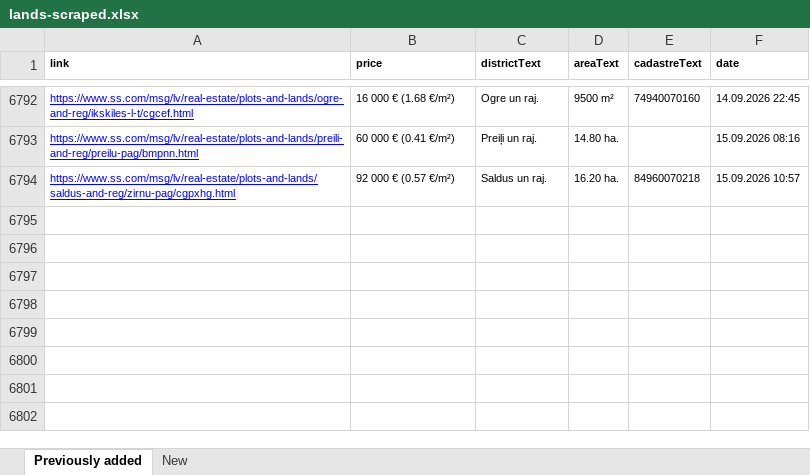
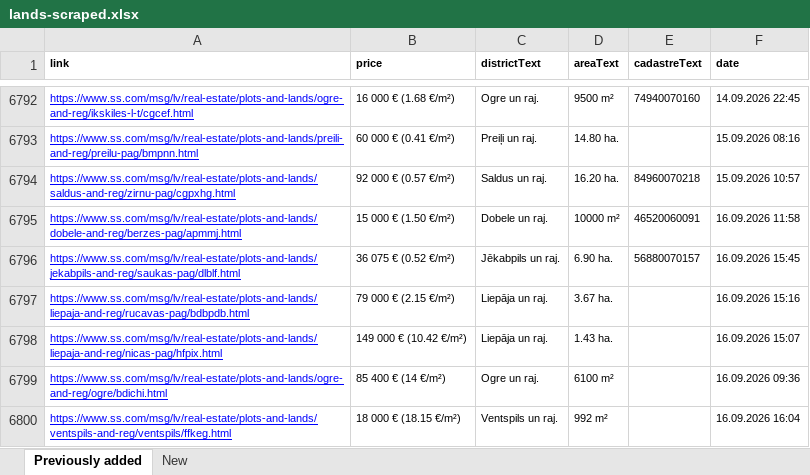
Before and after one commit to Martins-K/forest_land_scraper, an Excel workbook: lands-scraped.xlsx, sheet Previously added, drawn as a sheet; only a part is shown, gaps mark what is left out; values as stored, in another font and other column widths than the file's, no borders; the diff names each change by its address in the sheet, - before the commit and + after, or states it on an @@ line.

```diff
--- a/lands-scraped.xlsx (sheet Previously added)
+++ b/lands-scraped.xlsx (sheet Previously added)
+row 6795: https://www.ss.com/msg/lv/real-estate/plots-and-lands/dobele-and-reg/berzes-pag/apmmj.html | 15 000 € (1.50 €/m²) | Dobele un raj. | 10000 m² | 46520060091 | 16.09.2026 11:58
+row 6796: https://www.ss.com/msg/lv/real-estate/plots-and-lands/jekabpils-and-reg/saukas-pag/dlblf.html | 36 075 € (0.52 €/m²) | Jēkabpils un raj. | 6.90 ha. | 56880070157 | 16.09.2026 15:45
+row 6797: https://www.ss.com/msg/lv/real-estate/plots-and-lands/liepaja-and-reg/rucavas-pag/bdbpdb.html | 79 000 € (2.15 €/m²) | Liepāja un raj. | 3.67 ha. |  | 16.09.2026 15:16
+row 6798: https://www.ss.com/msg/lv/real-estate/plots-and-lands/liepaja-and-reg/nicas-pag/hfpix.html | 149 000 € (10.42 €/m²) | Liepāja un raj. | 1.43 ha. |  | 16.09.2026 15:07
+row 6799: https://www.ss.com/msg/lv/real-estate/plots-and-lands/ogre-and-reg/ogre/bdichi.html | 85 400 € (14 €/m²) | Ogre un raj. | 6100 m² |  | 16.09.2026 09:36
+row 6800: https://www.ss.com/msg/lv/real-estate/plots-and-lands/ventspils-and-reg/ventspils/ffkeg.html | 18 000 € (18.15 €/m²) | Ventspils un raj. | 992 m² |  | 16.09.2026 16:04
```
Also changed, not shown: sheet New.
